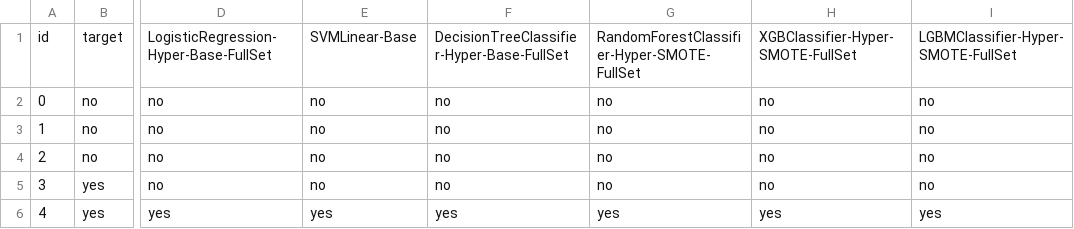
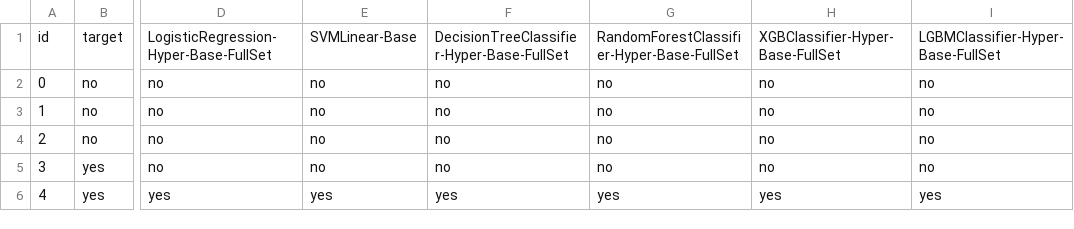
Before and after one commit to jishnukoliyadan/Predicting-the-Success-of-Bank-telemarketing, a CSV file: data/for_submission/benchmark.csv, drawn as a sheet; only a part is shown, gaps mark what is left out; the diff names each change by its address in the sheet, - before the commit and + after, or states it on an @@ line.

Commit message:
name error corrected from 'SMOTE' to 'Base'

```diff
--- a/data/for_submission/benchmark.csv
+++ b/data/for_submission/benchmark.csv
-G1: RandomForestClassifier-Hyper-SMOTE-FullSet
+G1: RandomForestClassifier-Hyper-Base-FullSet
-H1: XGBClassifier-Hyper-SMOTE-FullSet
+H1: XGBClassifier-Hyper-Base-FullSet
-I1: LGBMClassifier-Hyper-SMOTE-FullSet
+I1: LGBMClassifier-Hyper-Base-FullSet
```
Also changed, not shown: 1 other file.
